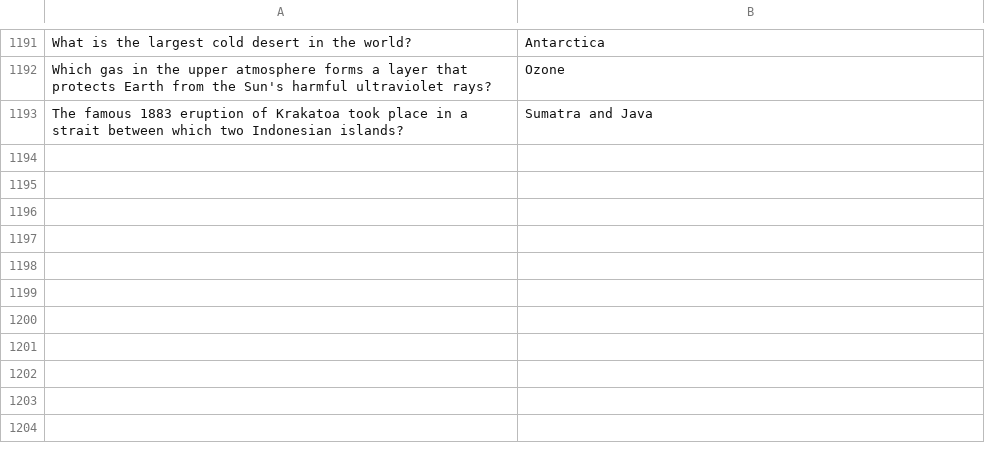
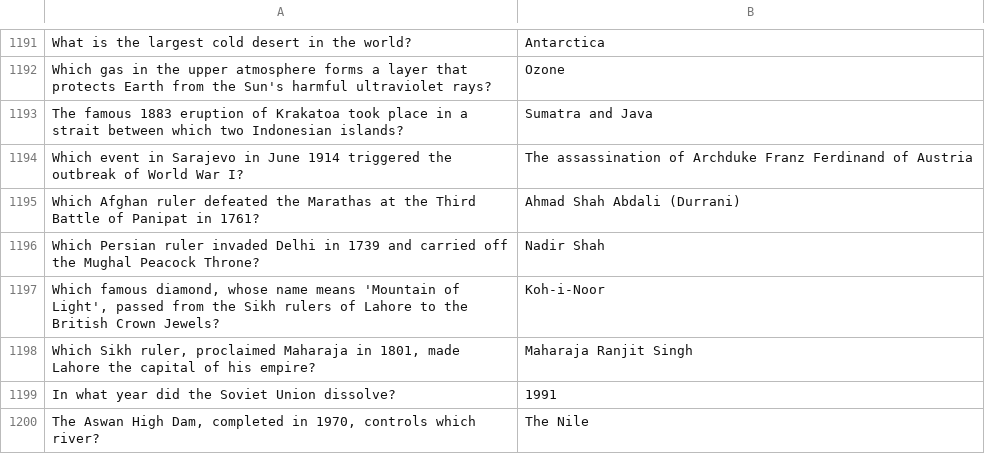
Before and after one commit to theshabab/jorbox, a CSV file: data/seed/data/game9.csv, drawn as a sheet; only a part is shown, gaps mark what is left out.

```diff
--- a/data/seed/data/game9.csv
+++ b/data/seed/data/game9.csv
@@ -1193 +1193,8 @@ Which gas in the upper atmosphere forms a layer that protects Earth from the Sun
 The famous 1883 eruption of Krakatoa took place in a strait between which two Indonesian islands?,Sumatra and Java
+Which event in Sarajevo in June 1914 triggered the outbreak of World War I?,The assassination of Archduke Franz Ferdinand of Austria
+Which Afghan ruler defeated the Marathas at the Third Battle of Panipat in 1761?,Ahmad Shah Abdali (Durrani)
+Which Persian ruler invaded Delhi in 1739 and carried off the Mughal Peacock Throne?,Nadir Shah
+"Which famous diamond, whose name means 'Mountain of Light', passed from the Sikh rulers of Lahore to the British Crown Jewels?",Koh-i-Noor
+"Which Sikh ruler, proclaimed Maharaja in 1801, made Lahore the capital of his empire?",Maharaja Ranjit Singh
+In what year did the Soviet Union dissolve?,1991
+"The Aswan High Dam, completed in 1970, controls which river?",The Nile
```
Also changed, not shown: data/seed/data/game1.csv, data/seed/data/game2.csv, 5 other files.
